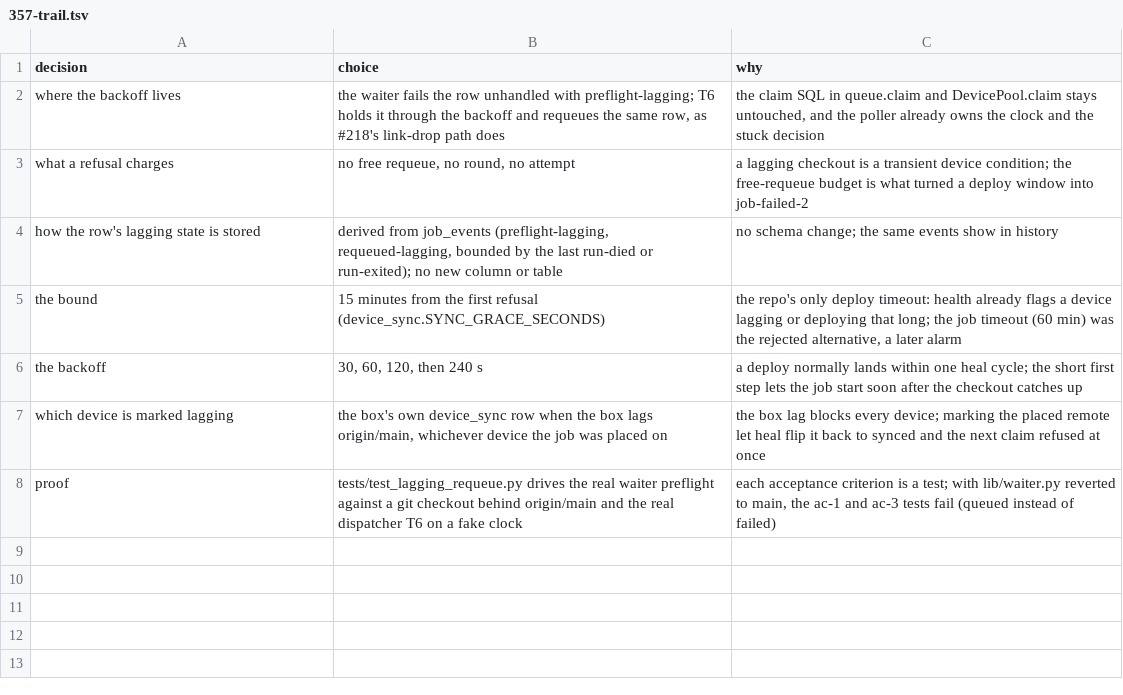
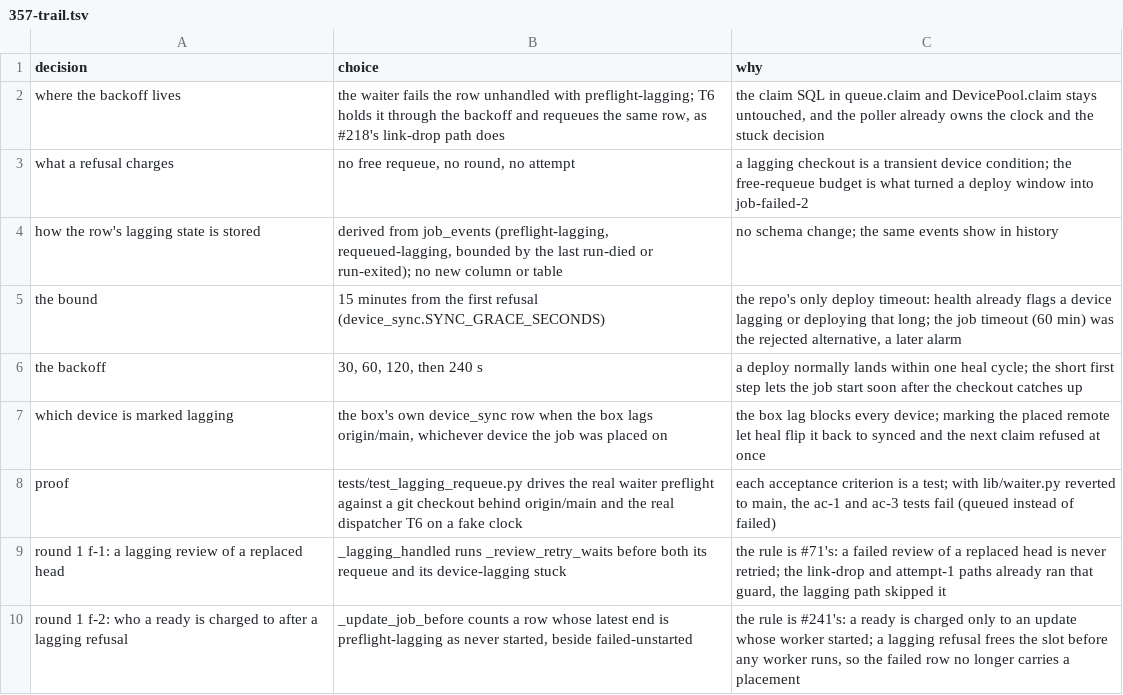
Before and after one commit to maxharris1/factory, a TSV file: docs/decisions/357-trail.tsv, drawn as a sheet; the diff names each change by its address in the sheet, - before the commit and + after, or states it on an @@ line.

```diff
--- a/docs/decisions/357-trail.tsv
+++ b/docs/decisions/357-trail.tsv
+row 9: round 1 f-1: a lagging review of a replaced head | _lagging_handled runs _review_retry_waits before both its requeue and its device-lagging stuck | the rule is #71's: a failed review of a replaced head is never retried; the link-drop and attempt-1 paths already ran that guard, the lagging path skipped it
+row 10: round 1 f-2: who a ready is charged to after a lagging refusal | _update_job_before counts a row whose latest end is preflight-lagging as never started, beside failed-unstarted | the rule is #241's: a ready is charged only to an update whose worker started; a lagging refusal frees the slot before any worker runs, so the failed row no longer carries a placement
```
Also changed, not shown: 4 other files.
